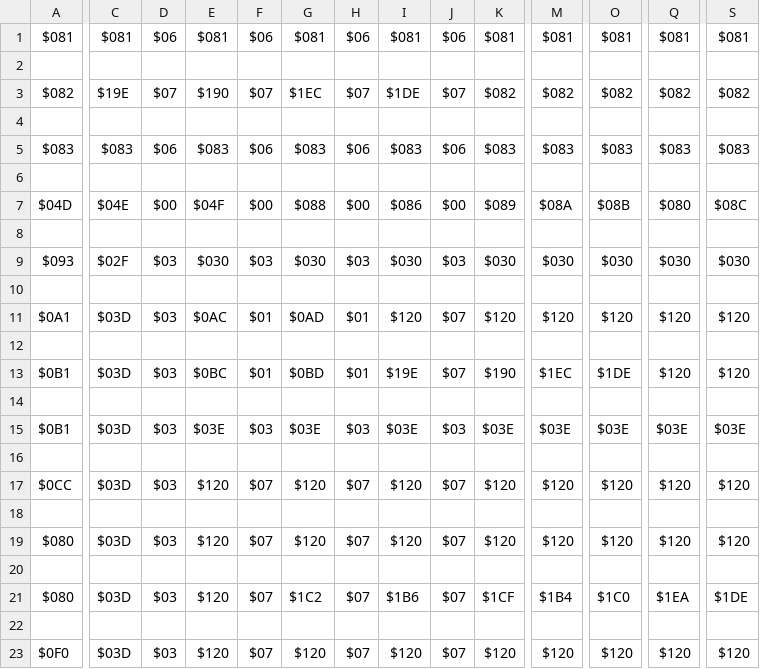
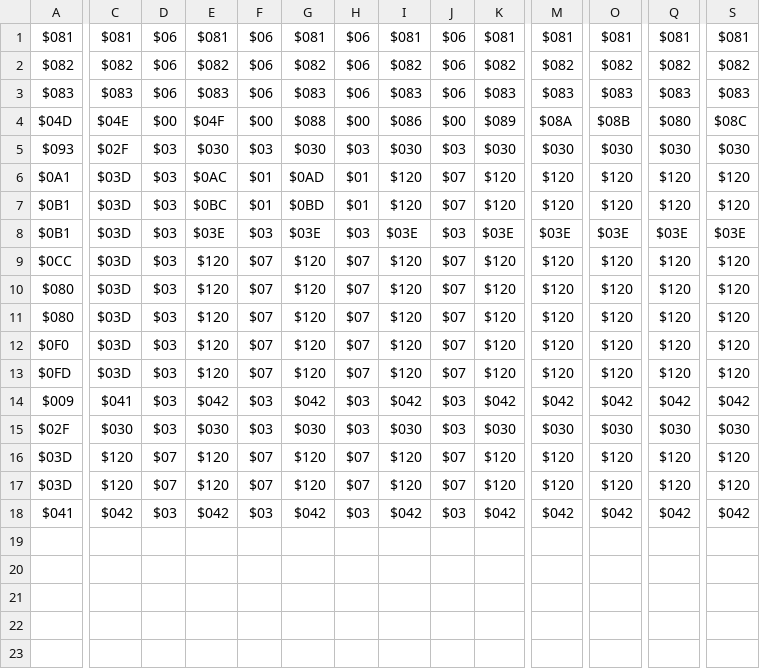
Before and after one commit to telefang/bugsite, a CSV file: component/accesspoint/save_screen/tilemap.btmap.csv, drawn as a sheet; only a part is shown, gaps mark what is left out; the shorter side is filled out with more unchanged rows; removed rows and columns are numbered as before the commit, all else as after; rows hold the shown columns only; the diff covers the shown part only; the diff names each change by its address in the sheet, - before the commit and + after, or states it on an @@ line.

Commit message:
VWF up the rest of the save screen, and remove existing baked-in Japanese text

```diff
--- a/component/accesspoint/save_screen/tilemap.btmap.csv
+++ b/component/accesspoint/save_screen/tilemap.btmap.csv
-row 2: (empty)
-C2: $19E
+C2: $082
-D2: $07
+D2: $06
-E2: $190
+E2: $082
-F2: $07
+F2: $06
-G2: $1EC
+G2: $082
-H2: $07
+H2: $06
-I2: $1DE
+I2: $082
-J2: $07
+J2: $06
-row 4: (empty)
-row 6: (empty)
-row 8: (empty)
-row 10: (empty)
-row 12: (empty)
-I7: $19E
+I7: $120
-K7: $190
+K7: $120
-M7: $1EC
+M7: $120
-O7: $1DE
+O7: $120
-row 14: (empty)
-row 16: (empty)
-row 18: (empty)
-row 20: (empty)
-G11: $1C2
+G11: $120
-I11: $1B6
+I11: $120
-K11: $1CF
+K11: $120
-M11: $1B4
+M11: $120
-O11: $1C0
+O11: $120
-Q11: $1EA
+Q11: $120
-S11: $1DE
+S11: $120
-row 22: (empty)
```
Also changed, not shown: 6 removed rows and 2 edited cells elsewhere in this file, 1 other file.
